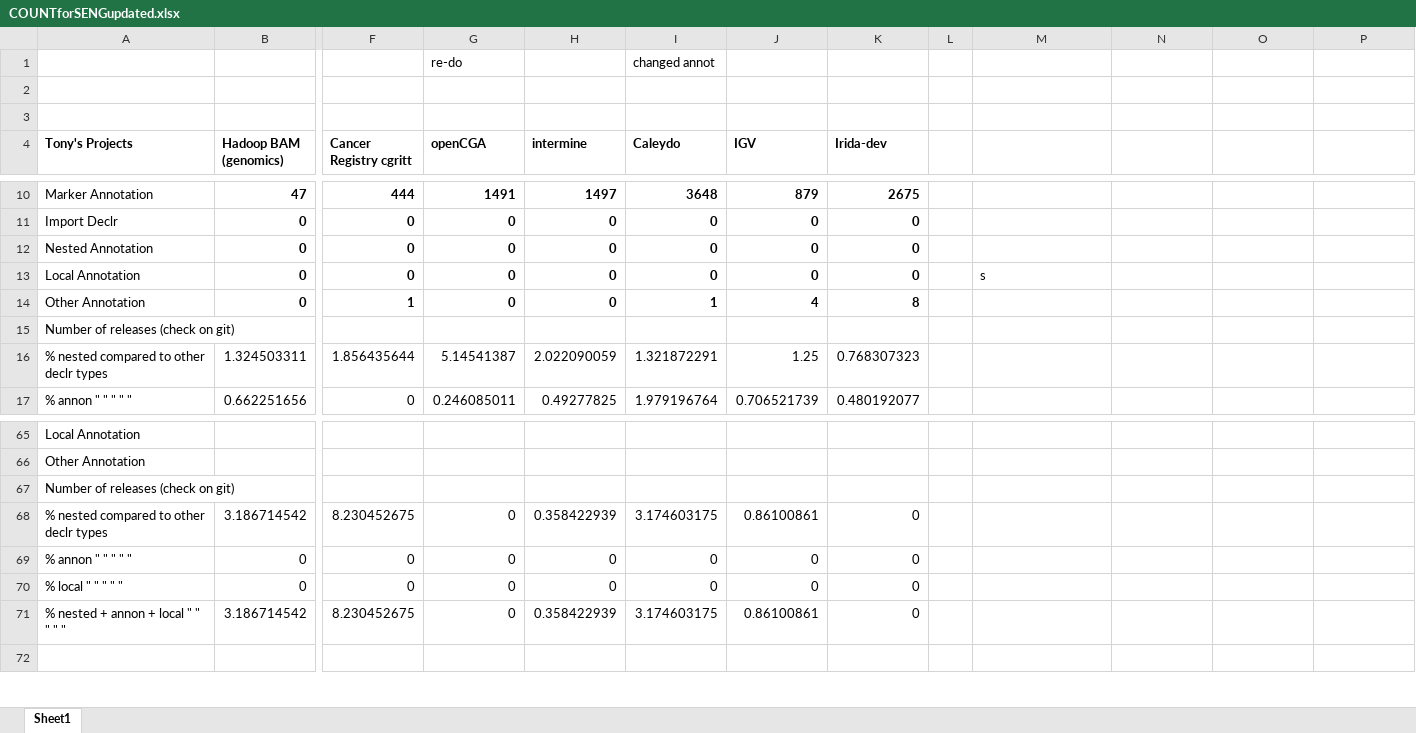
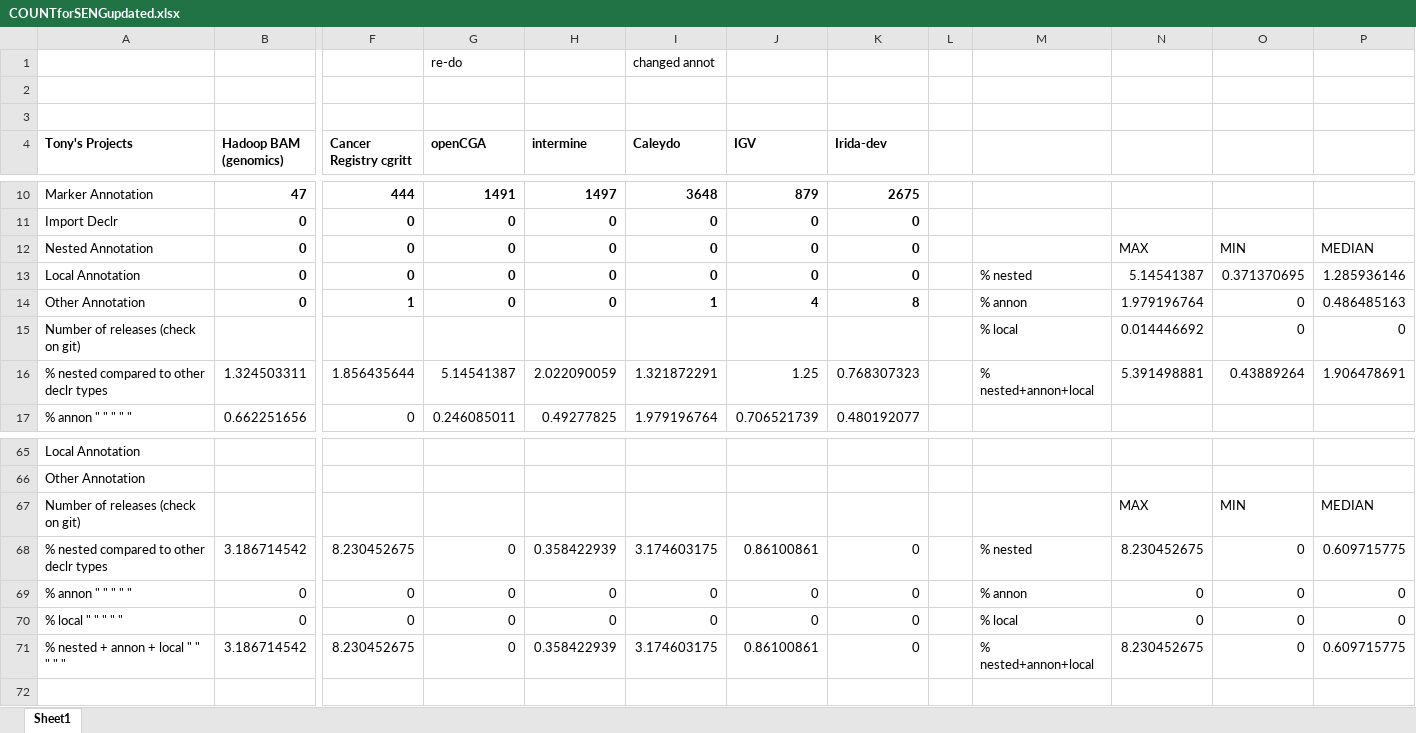
Before and after one commit to shippy24/SENG300GROUP3, an Excel workbook: COUNTforSENGupdated.xlsx, sheet Sheet1, drawn as a sheet; only a part is shown, gaps mark what is left out; values as stored, in another font and other column widths than the file's, no borders; table styles not drawn; removed rows and columns are numbered as before the commit, all else as after; rows hold the shown columns only; the diff covers the shown part only; the diff names each change by its address in the sheet, - before the commit and + after, or states it on an @@ line.

Commit message:
included median/min/max statistics for count

```diff
--- a/COUNTforSENGupdated.xlsx (sheet Sheet1)
+++ b/COUNTforSENGupdated.xlsx (sheet Sheet1)
-N12: (empty)
+N12: MAX
-O12: (empty)
+O12: MIN
-P12: (empty)
+P12: MEDIAN
-M13: s
+M13: % nested
-N13: (empty)
+N13: 5.14541387
-O13: (empty)
+O13: 0.371370695
-P13: (empty)
+P13: 1.285936146
-M14: (empty)
+M14: % annon
-N14: (empty)
+N14: 1.979196764
-O14: (empty)
+O14: 0
-P14: (empty)
+P14: 0.486485163
-row 15: Number of releases (check on git)
+row 15: Number of releases (check on git) |  |  |  |  |  |  |  |  | % local | 0.014446692 | 0 | 0
-M16: (empty)
+M16: % nested+annon+local
-N16: (empty)
+N16: 5.391498881
-O16: (empty)
+O16: 0.43889264
-P16: (empty)
+P16: 1.906478691
-row 67: Number of releases (check on git)
+row 67: Number of releases (check on git) |  |  |  |  |  |  |  |  |  | MAX | MIN | MEDIAN
-M68: (empty)
+M68: % nested
-N68: (empty)
+N68: 8.230452675
-O68:O71: (empty)
+O68:O71: 0
-P68: (empty)
+P68: 0.609715775
-M69: (empty)
+M69: % annon
-N69:N70: (empty)
+N69:N70: 0
-P69:P70: (empty)
+P69:P70: 0
-M70: (empty)
+M70: % local
-M71: (empty)
+M71: % nested+annon+local
-N71: (empty)
+N71: 8.230452675
-P71: (empty)
+P71: 0.609715775
```
Also changed, not shown: 2 added rows, 2 removed rows and 32 edited cells elsewhere in this sheet.
